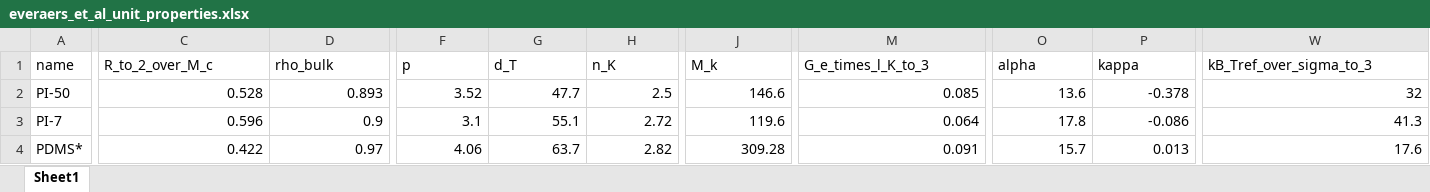
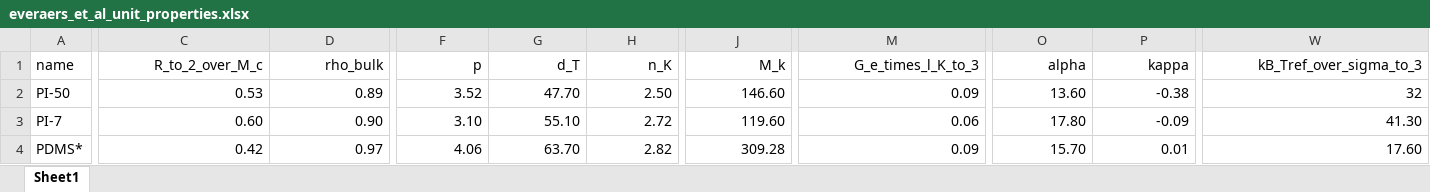
Before and after one commit to GenieTim/pylimer-tools, an Excel workbook: src/pylimer_tools/data/everaers_et_al_unit_properties.xlsx, sheet Sheet1, drawn as a sheet; only a part is shown, gaps mark what is left out; values as stored, in another font and other column widths than the file's, no borders; the diff covers the shown part only; the diff names each change by its address in the sheet, - before the commit and + after, or states it on an @@ line.

```diff
--- a/src/pylimer_tools/data/everaers_et_al_unit_properties.xlsx (sheet Sheet1)
+++ b/src/pylimer_tools/data/everaers_et_al_unit_properties.xlsx (sheet Sheet1)
-C1:W1 alignment: left
+C1:W1 alignment: right
-C2 (R_to_2_over_M_c): 0.528
+C2 (R_to_2_over_M_c): 0.53
-D2 (rho_bulk): 0.893
+D2 (rho_bulk): 0.89
-G2 (d_T): 47.7
+G2 (d_T): 47.70
-H2 (n_K): 2.5
+H2 (n_K): 2.50
-J2 (M_k): 146.6
+J2 (M_k): 146.60
-M2 (G_e_times_l_K_to_3): 0.085
+M2 (G_e_times_l_K_to_3): 0.09
-O2 (alpha): 13.6
+O2 (alpha): 13.60
-P2 (kappa): -0.378
+P2 (kappa): -0.38
-C3 (R_to_2_over_M_c): 0.596
+C3 (R_to_2_over_M_c): 0.60
-D3 (rho_bulk): 0.9
+D3 (rho_bulk): 0.90
-F3 (p): 3.1
+F3 (p): 3.10
-G3 (d_T): 55.1
+G3 (d_T): 55.10
-J3 (M_k): 119.6
+J3 (M_k): 119.60
-M3 (G_e_times_l_K_to_3): 0.064
+M3 (G_e_times_l_K_to_3): 0.06
-O3 (alpha): 17.8
+O3 (alpha): 17.80
-P3 (kappa): -0.086
+P3 (kappa): -0.09
-W3 (kB_Tref_over_sigma_to_3): 41.3
+W3 (kB_Tref_over_sigma_to_3): 41.30
-C4 (R_to_2_over_M_c): 0.422
+C4 (R_to_2_over_M_c): 0.42
-G4 (d_T): 63.7
+G4 (d_T): 63.70
-M4 (G_e_times_l_K_to_3): 0.091
+M4 (G_e_times_l_K_to_3): 0.09
-O4 (alpha): 15.7
+O4 (alpha): 15.70
-P4 (kappa): 0.013
+P4 (kappa): 0.01
-W4 (kB_Tref_over_sigma_to_3): 17.6
+W4 (kB_Tref_over_sigma_to_3): 17.60
```
Also changed, not shown: 281 edited cells and cell formats elsewhere in this sheet, 9 other files.
